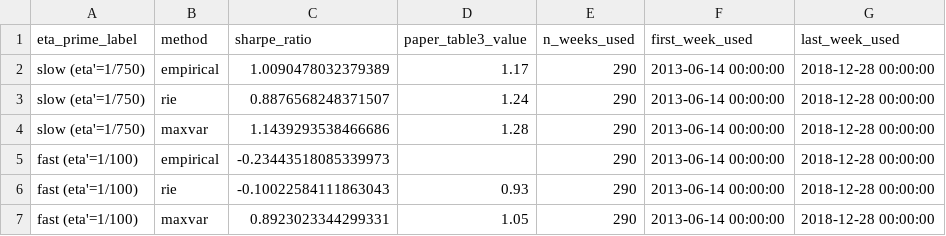
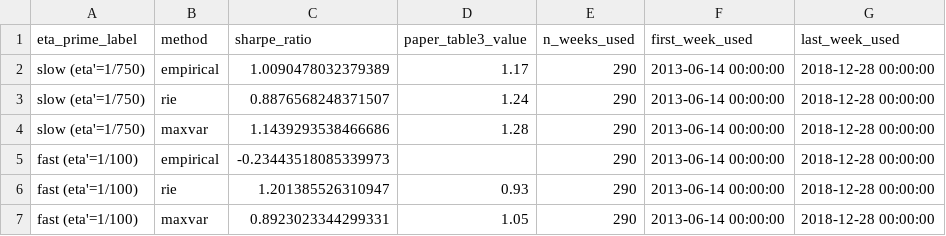
Before and after one commit to QuantCodeAutomata/cleaning-correlation-matrices-with-external-information-the-maximum-variance-20261125-090135-277729, a CSV file: results/exp2_sharpe_ratios.csv, drawn as a sheet.

Commit message:
Fix RIE bulk sigma^2 calibration and update exp_2 Sharpe-ratio results

```diff
--- a/results/exp2_sharpe_ratios.csv
+++ b/results/exp2_sharpe_ratios.csv
@@ -5,3 +5,3 @@ slow (eta'=1/750),maxvar,1.1439293538466686,1.28,290,2013-06-14 00:00:00,2018-12
 fast (eta'=1/100),empirical,-0.23443518085339973,,290,2013-06-14 00:00:00,2018-12-28 00:00:00
-fast (eta'=1/100),rie,-0.10022584111863043,0.93,290,2013-06-14 00:00:00,2018-12-28 00:00:00
+fast (eta'=1/100),rie,1.201385526310947,0.93,290,2013-06-14 00:00:00,2018-12-28 00:00:00
 fast (eta'=1/100),maxvar,0.8923023344299331,1.05,290,2013-06-14 00:00:00,2018-12-28 00:00:00
```
Also changed, not shown: 3 other files.
